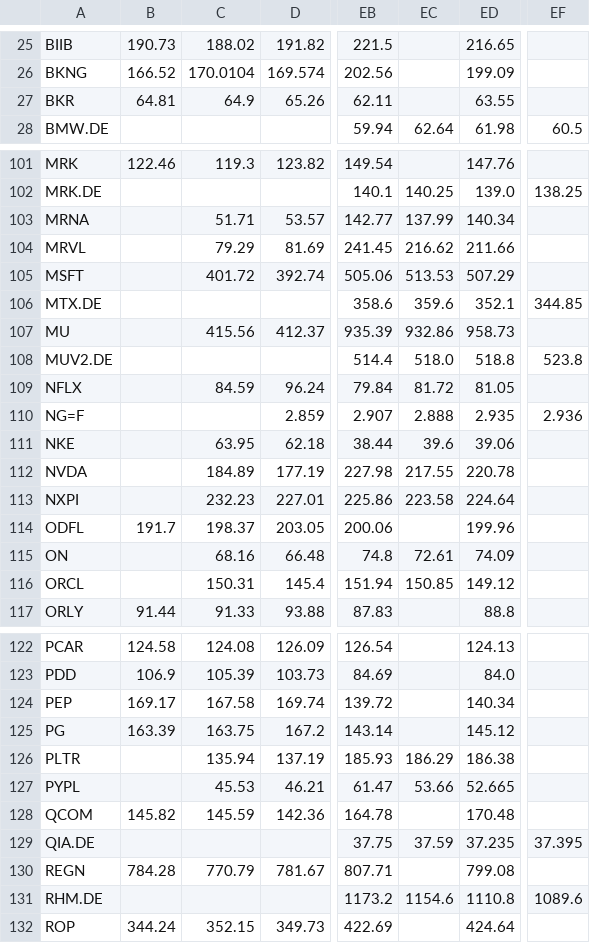
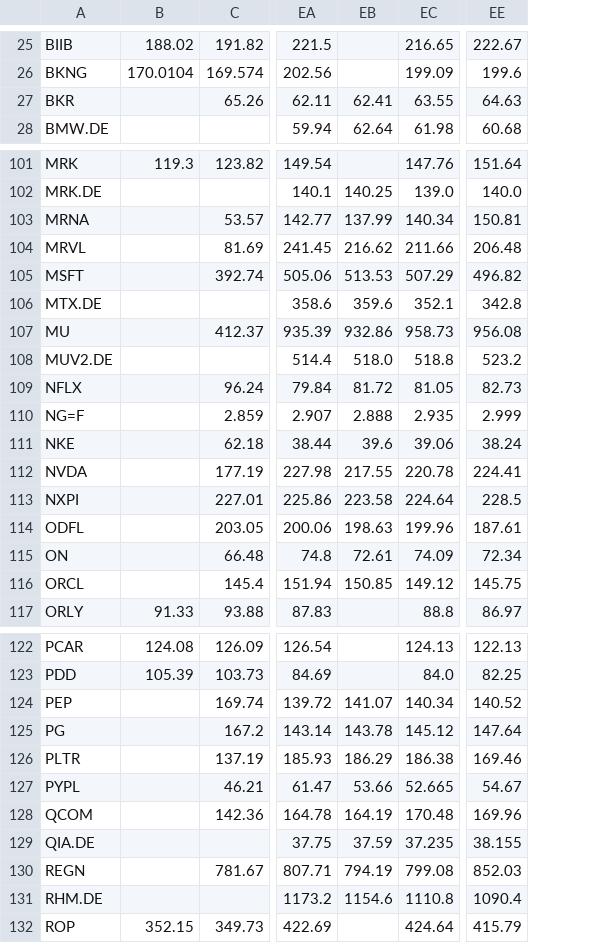
Before and after one commit to hahnpeterph-pixel/boersen-screening, a CSV file: docs/kursverlauf.csv, drawn as a sheet; only a part is shown, gaps mark what is left out; removed rows and columns are numbered as before the commit, all else as after; the diff covers the shown part only; the diff names each change by its address in the sheet, - before the commit and + after, or states it on an @@ line.

```diff
--- a/docs/kursverlauf.csv
+++ b/docs/kursverlauf.csv
-column B, rows 25-27: 190.73 | 166.52 | 64.81; rows 101-117: 122.46 |  |  |  |  |  |  |  |  |  |  |  |  | 191.7 |  |  | 91.44; rows 122-132: 124.58 | 106.9 | 169.17 | 163.39 |  |  | 145.82 |  | 784.28 |  | 344.24
-column EF, row 28: 60.5; rows 102-110: 138.25 |  |  |  | 344.85 |  | 523.8 |  | 2.936; rows 129-131: 37.395 |  | 1089.6
+column EE, rows 25-28: 222.67 | 199.6 | 64.63 | 60.68; rows 101-117: 151.64 | 140.0 | 150.81 | 206.48 | 496.82 | 342.8 | 956.08 | 523.2 | 82.73 | 2.999 | 38.24 | 224.41 | 228.5 | 187.61 | 72.34 | 145.75 | 86.97; rows 122-132: 122.13 | 82.25 | 140.52 | 147.64 | 169.46 | 54.67 | 169.96 | 38.155 | 852.03 | 1090.4 | 415.79
-B27: 64.9
+B27: (empty)
-EB27: (empty)
+EB27: 62.41
-B103: 51.71
+B103: (empty)
-B104: 79.29
+B104: (empty)
-B105: 401.72
+B105: (empty)
-B107: 415.56
+B107: (empty)
-B109: 84.59
+B109: (empty)
-B111: 63.95
+B111: (empty)
-B112: 184.89
+B112: (empty)
-B113: 232.23
+B113: (empty)
-B114: 198.37
+B114: (empty)
-EB114: (empty)
+EB114: 198.63
-B115: 68.16
+B115: (empty)
-B116: 150.31
+B116: (empty)
-B124: 167.58
+B124: (empty)
-EB124: (empty)
+EB124: 141.07
-B125: 163.75
+B125: (empty)
-EB125: (empty)
+EB125: 143.78
-B126: 135.94
+B126: (empty)
-B127: 45.53
+B127: (empty)
-B128: 145.59
+B128: (empty)
-EB128: (empty)
+EB128: 164.19
-B130: 770.79
+B130: (empty)
-EB130: (empty)
+EB130: 794.19
```
Also changed, not shown: 51 edited cells elsewhere in this file, docs/analysten.csv, docs/marktdaten.csv, 10 other files.
